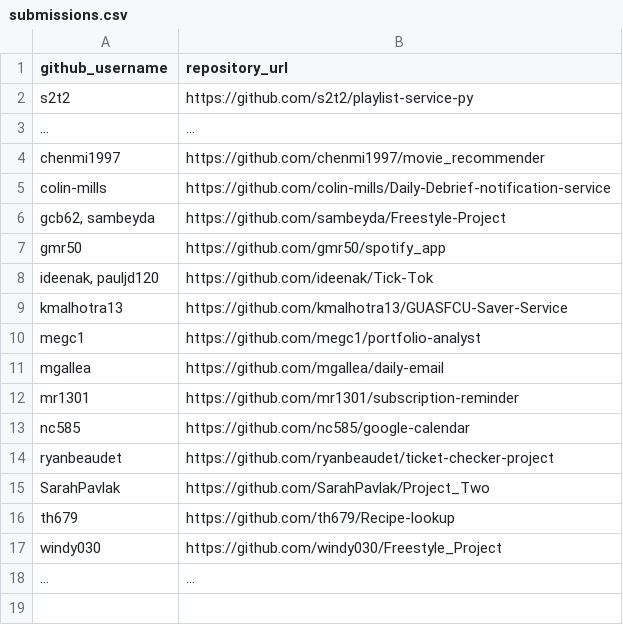
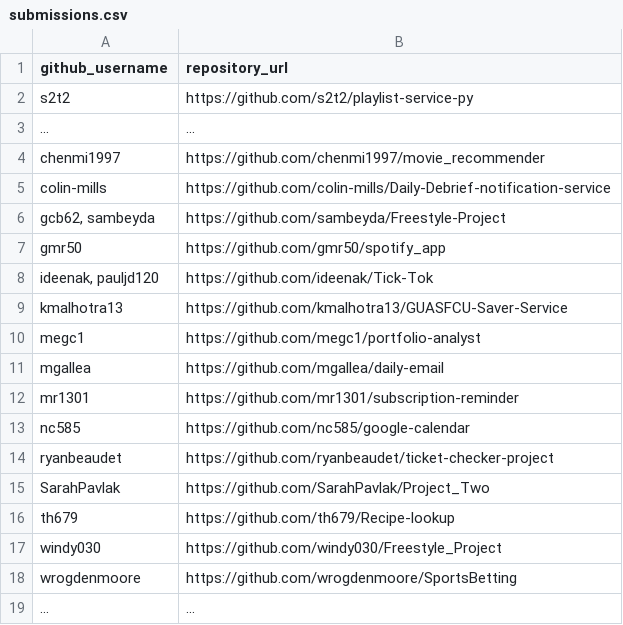
Before and after one commit to prof-rossetti/georgetown-opim-243-201901, a CSV file: projects/freestyle/submissions.csv, drawn as a sheet; the diff names each change by its address in the sheet, - before the commit and + after, or states it on an @@ line.

Commit message:
Submitting my Freestyle Project (#170)

```diff
--- a/projects/freestyle/submissions.csv
+++ b/projects/freestyle/submissions.csv
+row 18: wrogdenmoore | https://github.com/wrogdenmoore/SportsBetting
```
